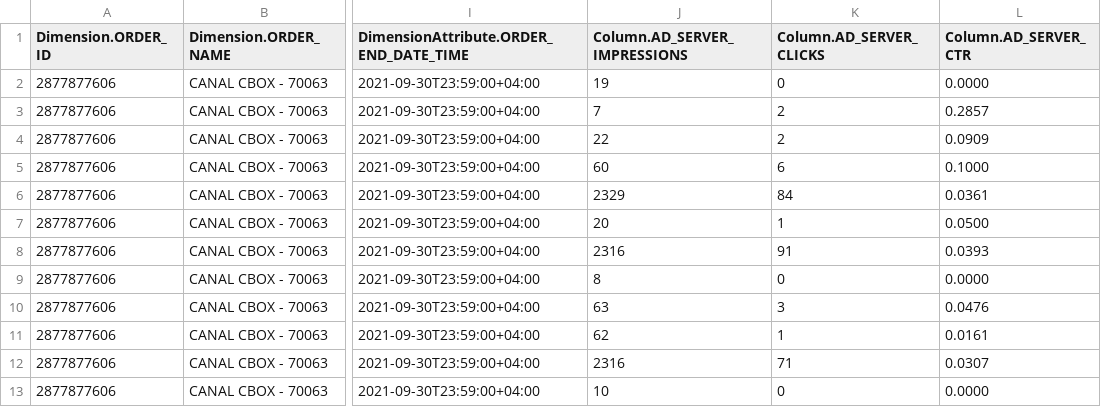
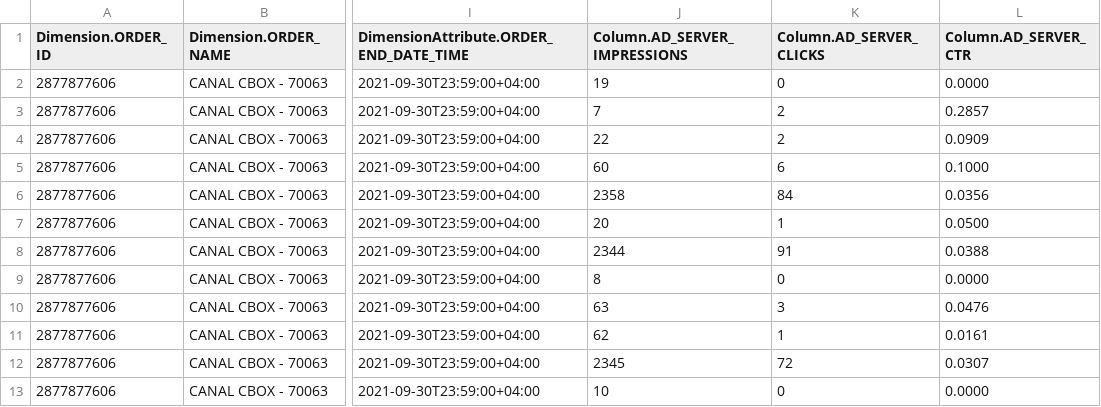
Before and after one commit to Oceane97440/api_google-manager, a CSV file: taskId/campaignID-1921947.csv, drawn as a sheet; only a part is shown, gaps mark what is left out; the diff names each change by its address in the sheet, - before the commit and + after, or states it on an @@ line.

```diff
--- a/taskId/campaignID-1921947.csv
+++ b/taskId/campaignID-1921947.csv
-J6 (Column.AD_SERVER_IMPRESSIONS): 2329
+J6 (Column.AD_SERVER_IMPRESSIONS): 2358
-L6 (Column.AD_SERVER_CTR): 0.0361
+L6 (Column.AD_SERVER_CTR): 0.0356
-J8 (Column.AD_SERVER_IMPRESSIONS): 2316
+J8 (Column.AD_SERVER_IMPRESSIONS): 2344
-L8 (Column.AD_SERVER_CTR): 0.0393
+L8 (Column.AD_SERVER_CTR): 0.0388
-J12 (Column.AD_SERVER_IMPRESSIONS): 2316
+J12 (Column.AD_SERVER_IMPRESSIONS): 2345
-K12 (Column.AD_SERVER_CLICKS): 71
+K12 (Column.AD_SERVER_CLICKS): 72
```
Also changed, not shown: 3 other files.
